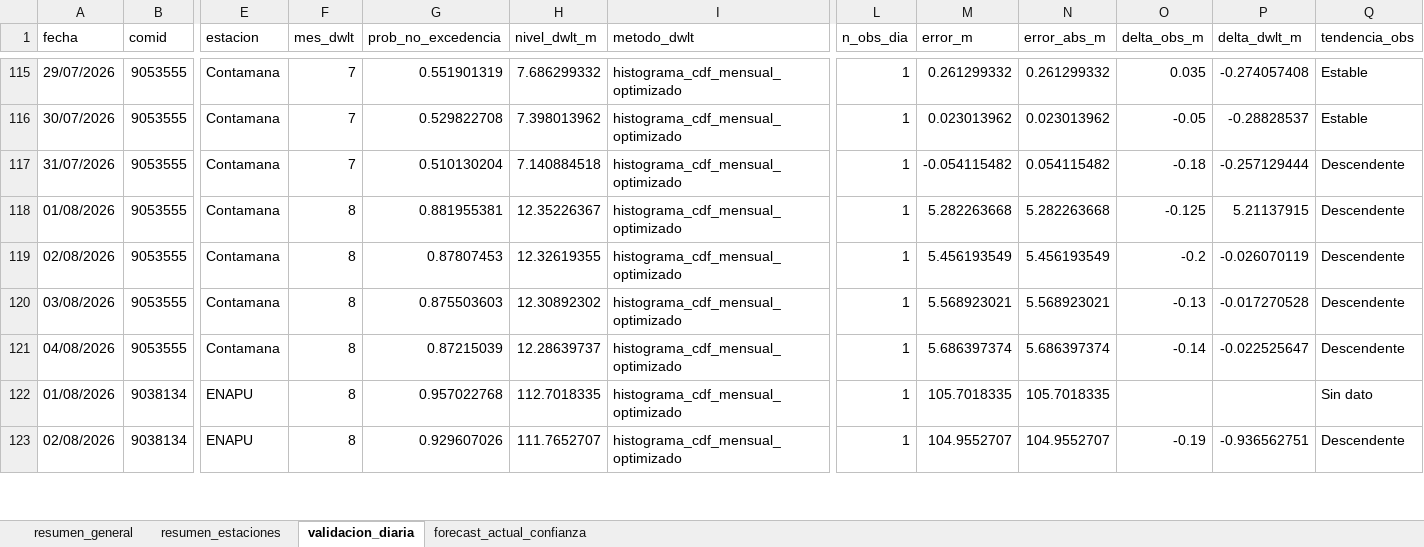
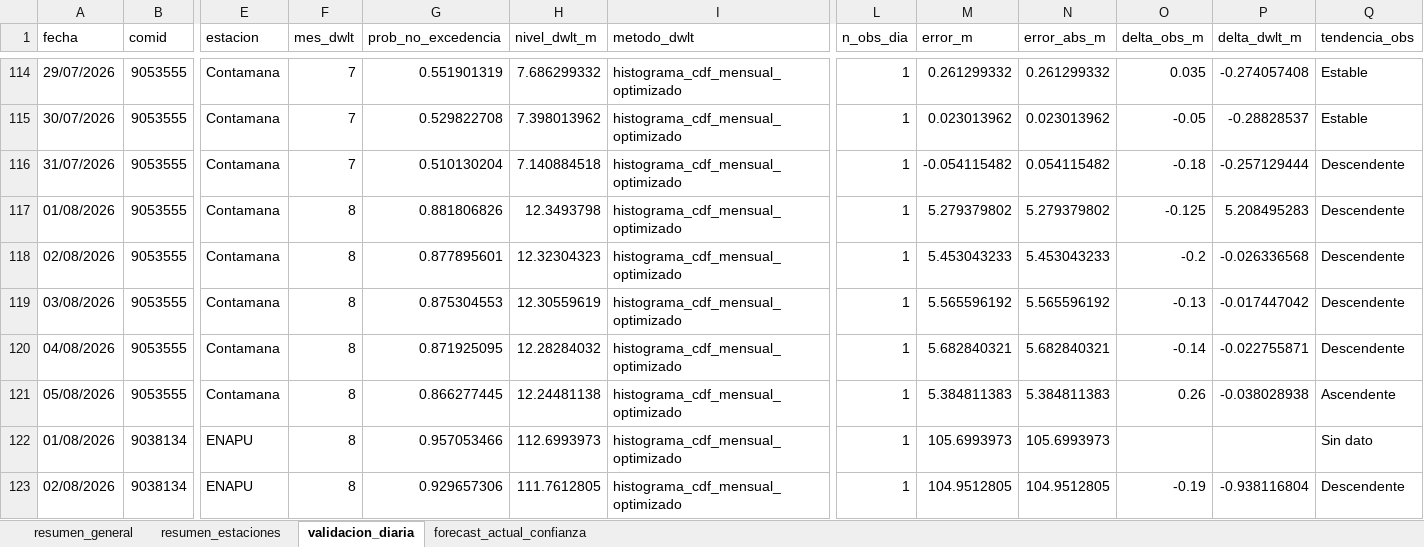
Before and after one commit to KURONO23/LoretoNivelesaCaudales, an Excel workbook: outputs/validacion_dwlt_hasta_observado_disponible.xlsx, sheet validacion_diaria, drawn as a sheet; only a part is shown, gaps mark what is left out; values as stored, in another font and other column widths than the file's, no borders; addresses are those after the commit; rows hold the shown columns only; the diff covers the shown part only; the diff names each change by its address in the sheet, - before the commit and + after, or states it on an @@ line.

```diff
--- a/outputs/validacion_dwlt_hasta_observado_disponible.xlsx (sheet validacion_diaria)
+++ b/outputs/validacion_dwlt_hasta_observado_disponible.xlsx (sheet validacion_diaria)
-G117 (prob_no_excedencia): 0.881955381
+G117 (prob_no_excedencia): 0.881806826
-H117 (nivel_dwlt_m): 12.35226367
+H117 (nivel_dwlt_m): 12.3493798
-M117 (error_m): 5.282263668
+M117 (error_m): 5.279379802
-N117 (error_abs_m): 5.282263668
+N117 (error_abs_m): 5.279379802
-P117 (delta_dwlt_m): 5.21137915
+P117 (delta_dwlt_m): 5.208495283
-G118 (prob_no_excedencia): 0.87807453
+G118 (prob_no_excedencia): 0.877895601
-H118 (nivel_dwlt_m): 12.32619355
+H118 (nivel_dwlt_m): 12.32304323
-M118 (error_m): 5.456193549
+M118 (error_m): 5.453043233
-N118 (error_abs_m): 5.456193549
+N118 (error_abs_m): 5.453043233
-P118 (delta_dwlt_m): -0.026070119
+P118 (delta_dwlt_m): -0.026336568
-G119 (prob_no_excedencia): 0.875503603
+G119 (prob_no_excedencia): 0.875304553
-H119 (nivel_dwlt_m): 12.30892302
+H119 (nivel_dwlt_m): 12.30559619
-M119 (error_m): 5.568923021
+M119 (error_m): 5.565596192
-N119 (error_abs_m): 5.568923021
+N119 (error_abs_m): 5.565596192
-P119 (delta_dwlt_m): -0.017270528
+P119 (delta_dwlt_m): -0.017447042
-G120 (prob_no_excedencia): 0.87215039
+G120 (prob_no_excedencia): 0.871925095
-H120 (nivel_dwlt_m): 12.28639737
+H120 (nivel_dwlt_m): 12.28284032
-M120 (error_m): 5.686397374
+M120 (error_m): 5.682840321
-N120 (error_abs_m): 5.686397374
+N120 (error_abs_m): 5.682840321
-P120 (delta_dwlt_m): -0.022525647
+P120 (delta_dwlt_m): -0.022755871
+row 121: 05/08/2026 | 9053555 | Contamana | 8 | 0.866277445 | 12.24481138 | histograma_cdf_mensual_optimizado | 1 | 5.384811383 | 5.384811383 | 0.26 | -0.038028938 | Ascendente
-G122 (prob_no_excedencia): 0.957022768
+G122 (prob_no_excedencia): 0.957053466
-H122 (nivel_dwlt_m): 112.7018335
+H122 (nivel_dwlt_m): 112.6993973
-M122 (error_m): 105.7018335
+M122 (error_m): 105.6993973
-N122 (error_abs_m): 105.7018335
+N122 (error_abs_m): 105.6993973
-G123 (prob_no_excedencia): 0.929607026
+G123 (prob_no_excedencia): 0.929657306
-H123 (nivel_dwlt_m): 111.7652707
+H123 (nivel_dwlt_m): 111.7612805
-M123 (error_m): 104.9552707
+M123 (error_m): 104.9512805
-N123 (error_abs_m): 104.9552707
+N123 (error_abs_m): 104.9512805
-P123 (delta_dwlt_m): -0.936562751
+P123 (delta_dwlt_m): -0.938116804
```
Also changed, not shown: 13 added rows, 12 removed rows and 309 edited cells elsewhere in this sheet, sheet resumen_estaciones, sheet forecast_actual_confianza, sheet resumen_general, outputs/metricas_dwlt_estaciones.xlsx, outputs/pronostico_nivel_7dias_estaciones.xlsx, 10 other files.
